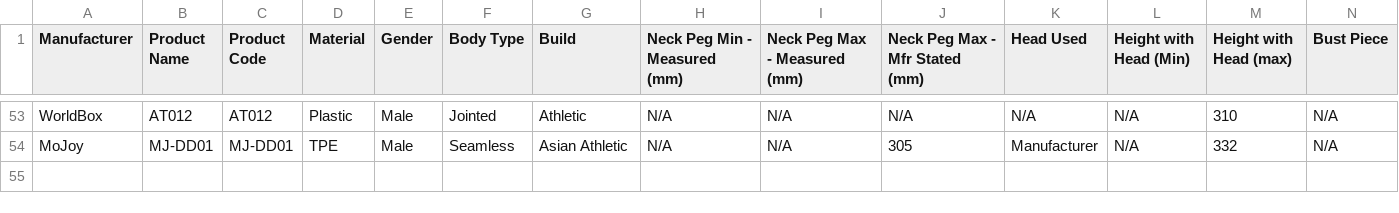
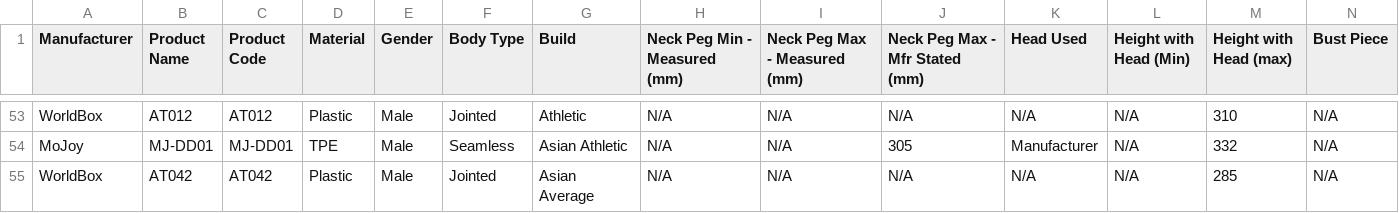
Before and after one commit to MMI-coder/scale-body-finder, a CSV file: data/bodies.csv, drawn as a sheet; only a part is shown, gaps mark what is left out; rows hold the shown columns only; the diff names each change by its address in the sheet, - before the commit and + after, or states it on an @@ line.

```diff
--- a/data/bodies.csv
+++ b/data/bodies.csv
+row 55: WorldBox | AT042 | AT042 | Plastic | Male | Jointed | Asian Average | N/A | N/A | N/A | N/A | N/A | 285 | N/A
```
Also changed, not shown: 6 other files.
